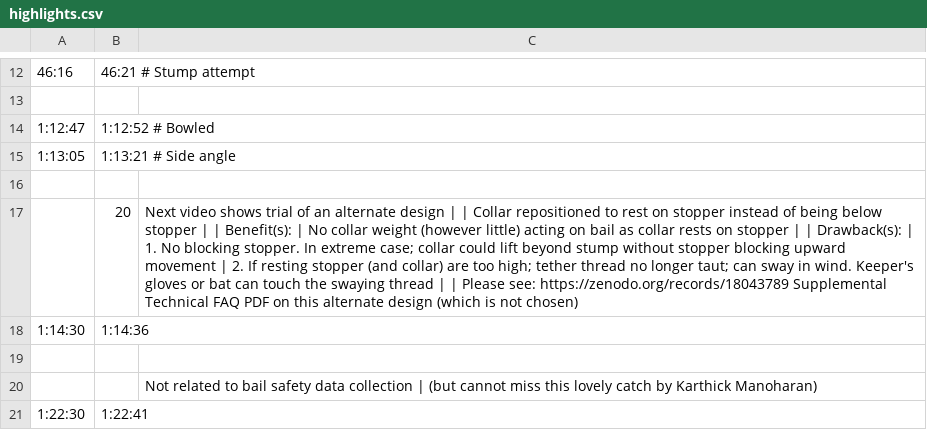
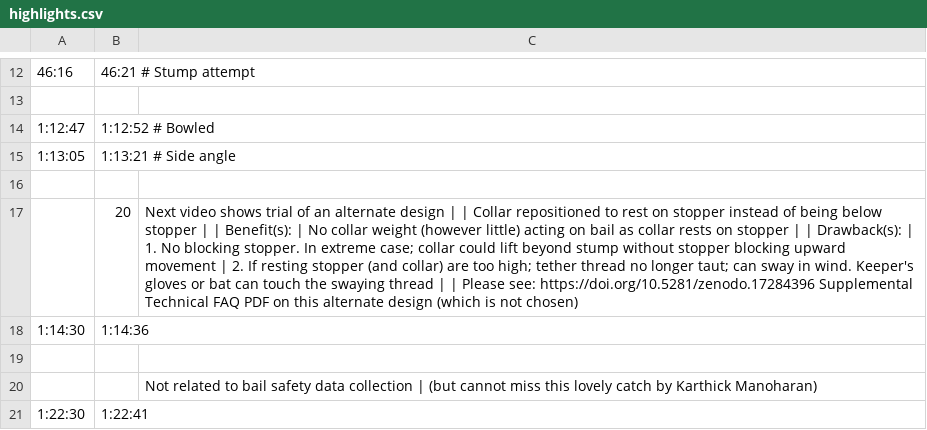
Before and after one commit to anishanup/cricket-bail-safety-trial-tools, a CSV file: trials/20260201-gpcc-qualifier2-dallas/highlights.csv, drawn as a sheet; only a part is shown, gaps mark what is left out; the diff names each change by its address in the sheet, - before the commit and + after, or states it on an @@ line.

Commit message:
Use Zenodo concept DOI, add playlist and presentation links to README
Changed all Zenodo references from version-specific DOI (zenodo.18043789)
to concept DOI (zenodo.17284396) so links always resolve to latest version.
Added YouTube trial highlights playlist and Google Drive presentation
links to README.

```diff
--- a/trials/20260201-gpcc-qualifier2-dallas/highlights.csv
+++ b/trials/20260201-gpcc-qualifier2-dallas/highlights.csv
-C17: …Please see: https://zenodo.org/records/18043789 Supplemental Technical…
+C17: …Please see: https://doi.org/10.5281/zenodo.17284396 Supplemental Technical…
```
Also changed, not shown: 8 other files.
